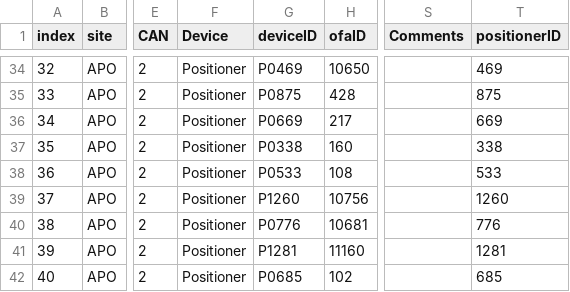
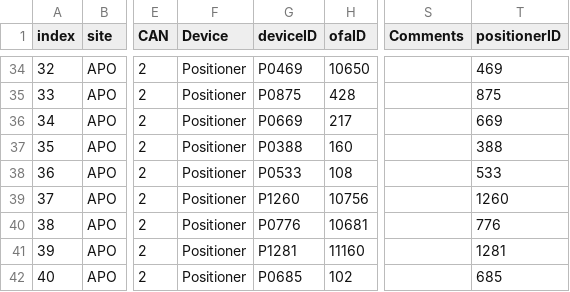
Before and after one commit to sdss/fps_calibrations, a CSV file: apo/wok_calibs/sloanFlatCMM/fiberAssignments.csv, drawn as a sheet; only a part is shown, gaps mark what is left out; the diff names each change by its address in the sheet, - before the commit and + after, or states it on an @@ line.

```diff
--- a/apo/wok_calibs/sloanFlatCMM/fiberAssignments.csv
+++ b/apo/wok_calibs/sloanFlatCMM/fiberAssignments.csv
-G37 (deviceID): P0338
+G37 (deviceID): P0388
-T37 (positionerID): 338
+T37 (positionerID): 388
```
Also changed, not shown: apo/wok_calibs/sloanFlatCMM/positionerTable.csv.
